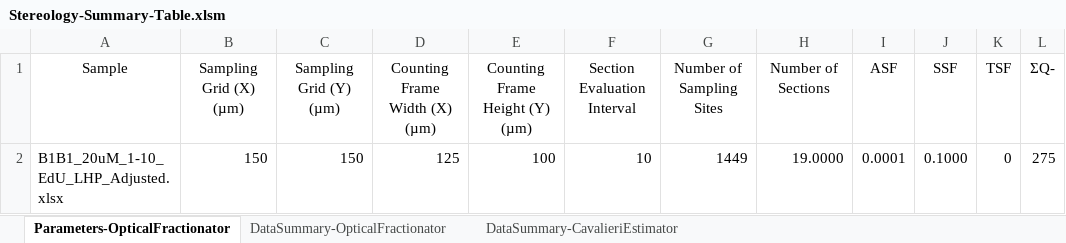
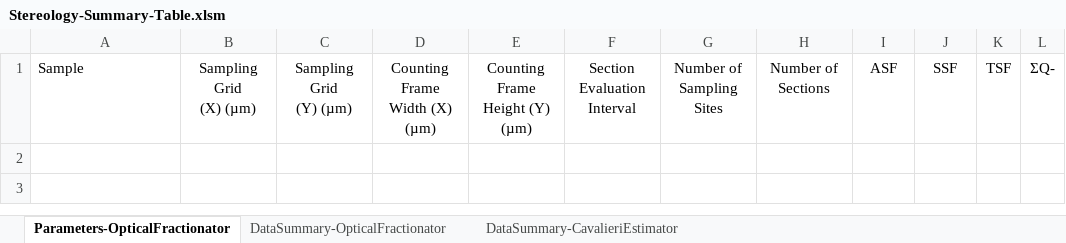
Before and after one commit to patrick-douglas/StereoInvestigator-Neurolucida-VBA-tools, an Excel workbook: SI/SI-2023.2.3/Stereology-Summary-Table.xlsm, sheet Parameters-OpticalFractionator, drawn as a sheet; values as stored, in another font and other column widths than the file's, no borders; ↵ is a line break in a cell; the diff names each change by its address in the sheet, - before the commit and + after, or states it on an @@ line.

Commit message:
fix OF parameters macro

```diff
--- a/SI/SI-2023.2.3/Stereology-Summary-Table.xlsm (sheet Parameters-OpticalFractionator)
+++ b/SI/SI-2023.2.3/Stereology-Summary-Table.xlsm (sheet Parameters-OpticalFractionator)
-A1 alignment: center
+A1 alignment: left
-B1: Sampling Grid (X) (µm)
+B1: Sampling Grid ↵ (X) (µm)
-C1: Sampling Grid (Y) (µm)
+C1: Sampling Grid ↵ (Y) (µm)
-D1: Counting Frame Width (X) (µm)
+D1: Counting Frame ↵ Width (X) (µm)
-E1: Counting Frame Height (Y) (µm)
+E1: Counting Frame ↵ Height (Y) (µm)
-F1: Section Evaluation Interval
+F1: Section Evaluation ↵ Interval
-G1: Number of Sampling Sites
+G1: Number of ↵ Sampling Sites
-H1: Number of Sections
+H1: Number of ↵ Sections
-row 2: B1B1_20uM_1-10_EdU_LHP_Adjusted.xlsx | 150 | 150 | 125 | 100 | 10 | 1449 | 19.0000 | 0.0001 | 0.1000 | 0 | 275
```
Also changed, not shown: sheet DataSummary-OpticalFractionator, 2 other files.
